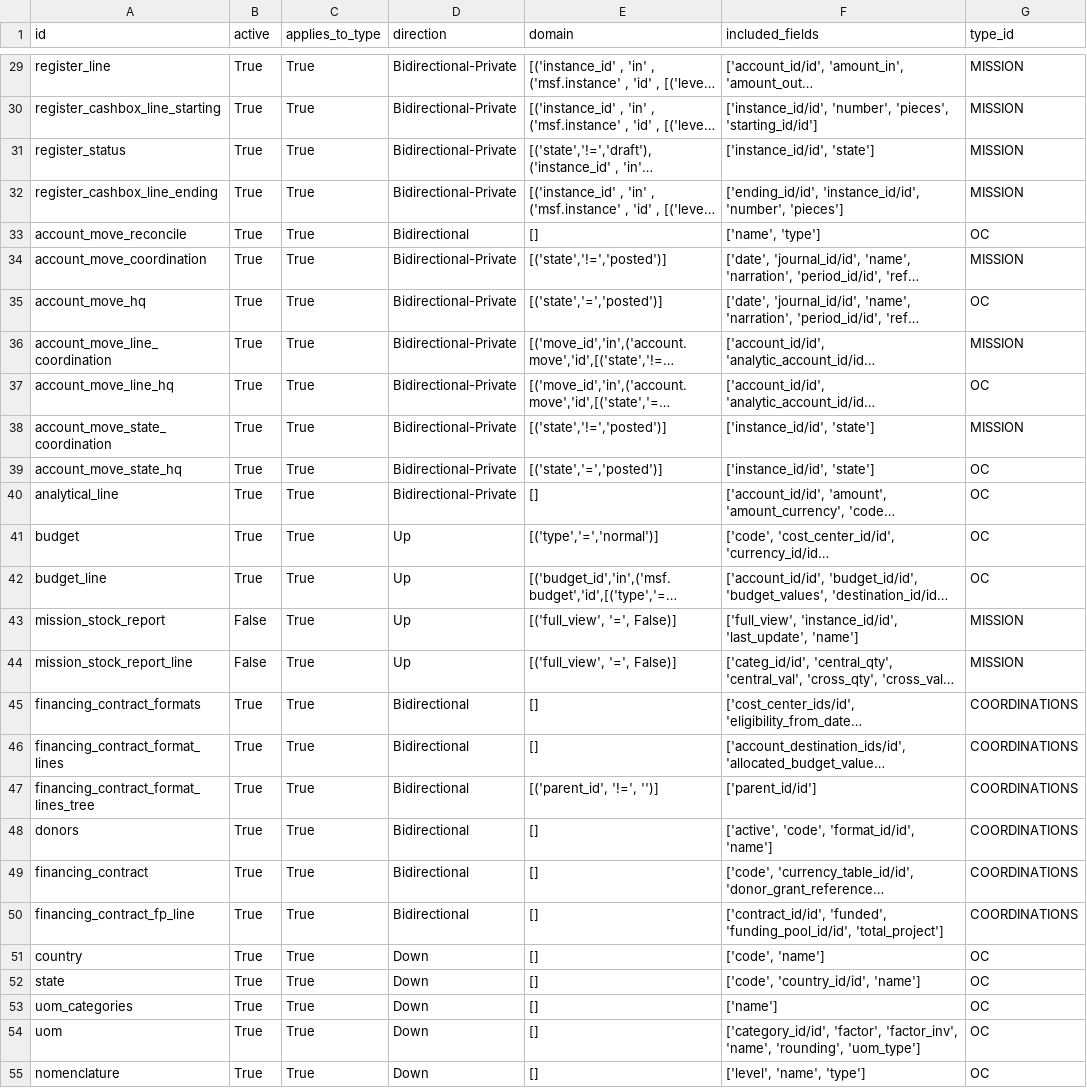
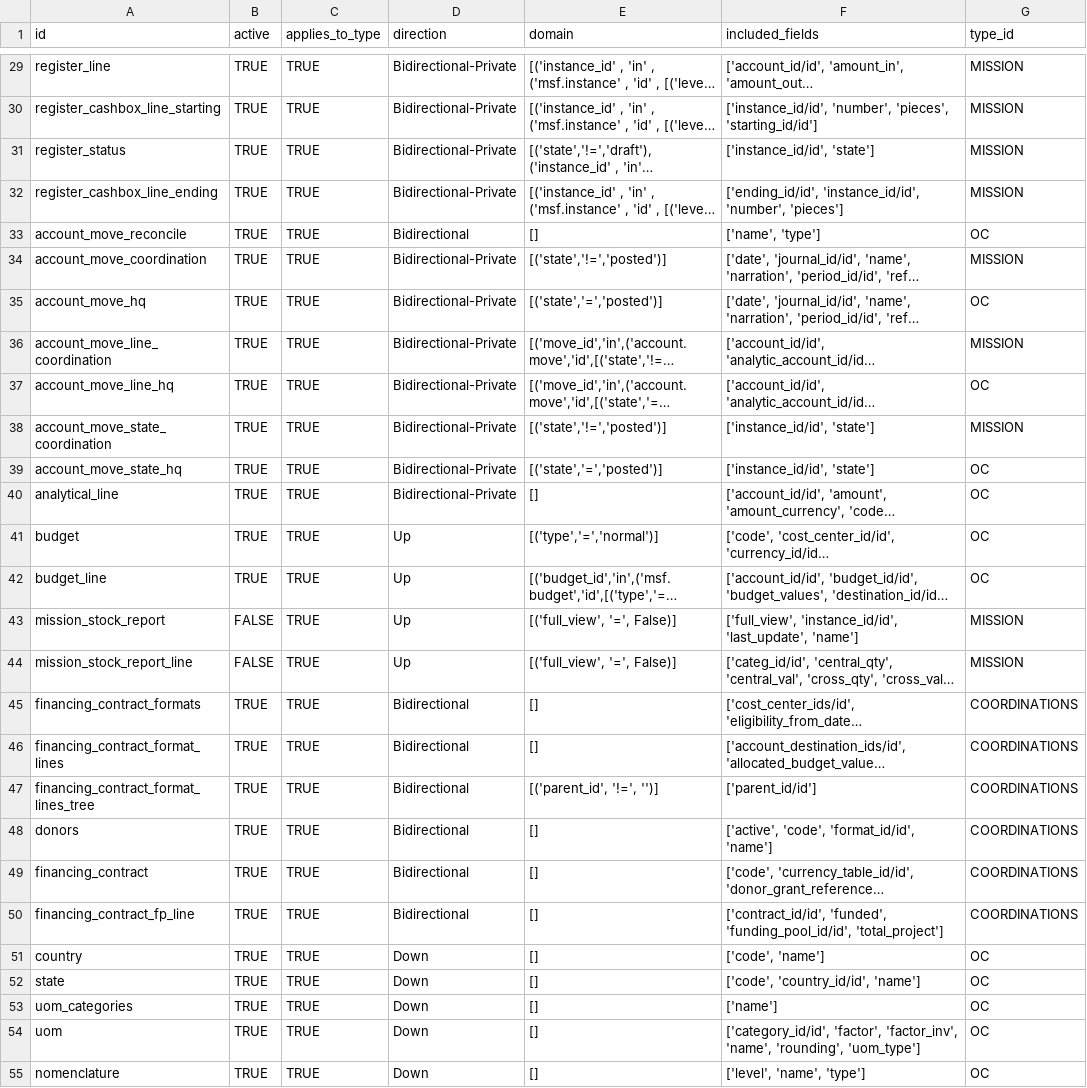
Before and after one commit to Unifield/unifield-server, a CSV file: msf_sync_data_server/data/sync_server.sync_rule.csv, drawn as a sheet; only a part is shown, gaps mark what is left out; long unchanged cells end in …; the diff covers the shown part only; the diff names each change by its address in the sheet, - before the commit and + after, or states it on an @@ line.

```diff
--- a/msf_sync_data_server/data/sync_server.sync_rule.csv
+++ b/msf_sync_data_server/data/sync_server.sync_rule.csv
-B29:B42 (active): True
+B29:B42 (active): TRUE
-C29:C55 (applies_to_type): True
+C29:C55 (applies_to_type): TRUE
-B43:B44 (active): False
+B43:B44 (active): FALSE
-B45:B55 (active): True
+B45:B55 (active): TRUE
```
Also changed, not shown: 1 added row and 118 edited cells elsewhere in this file.
